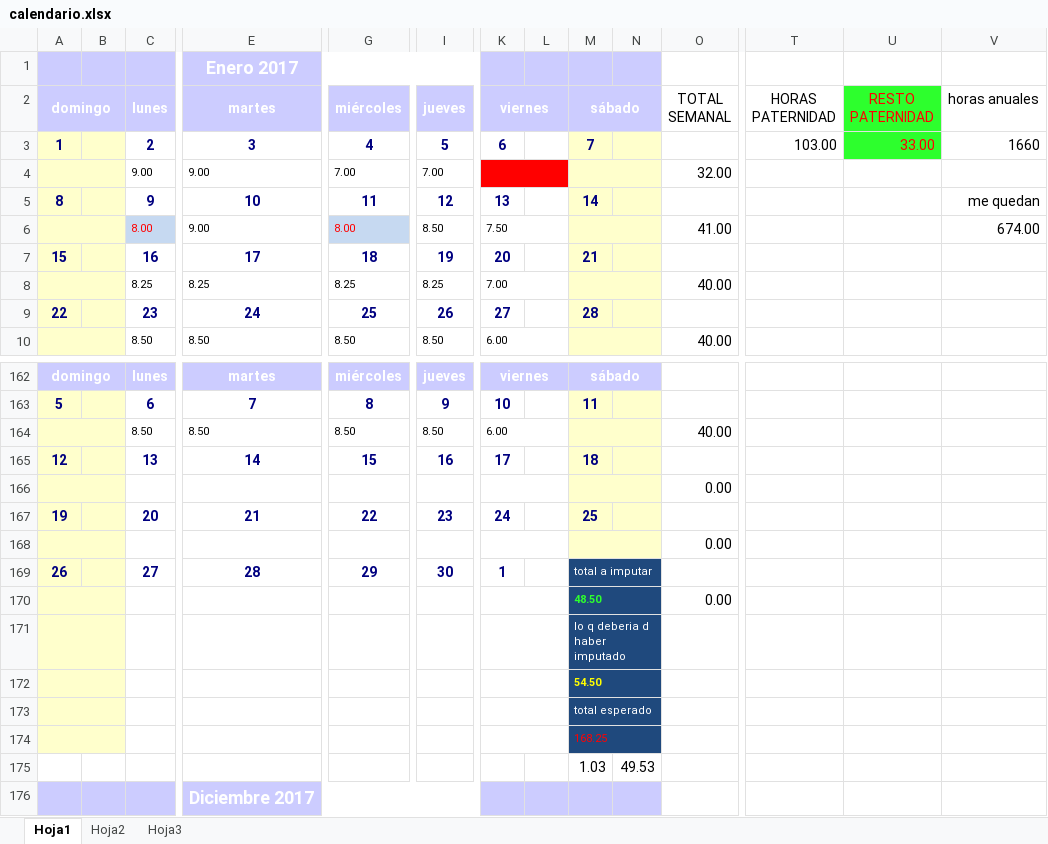
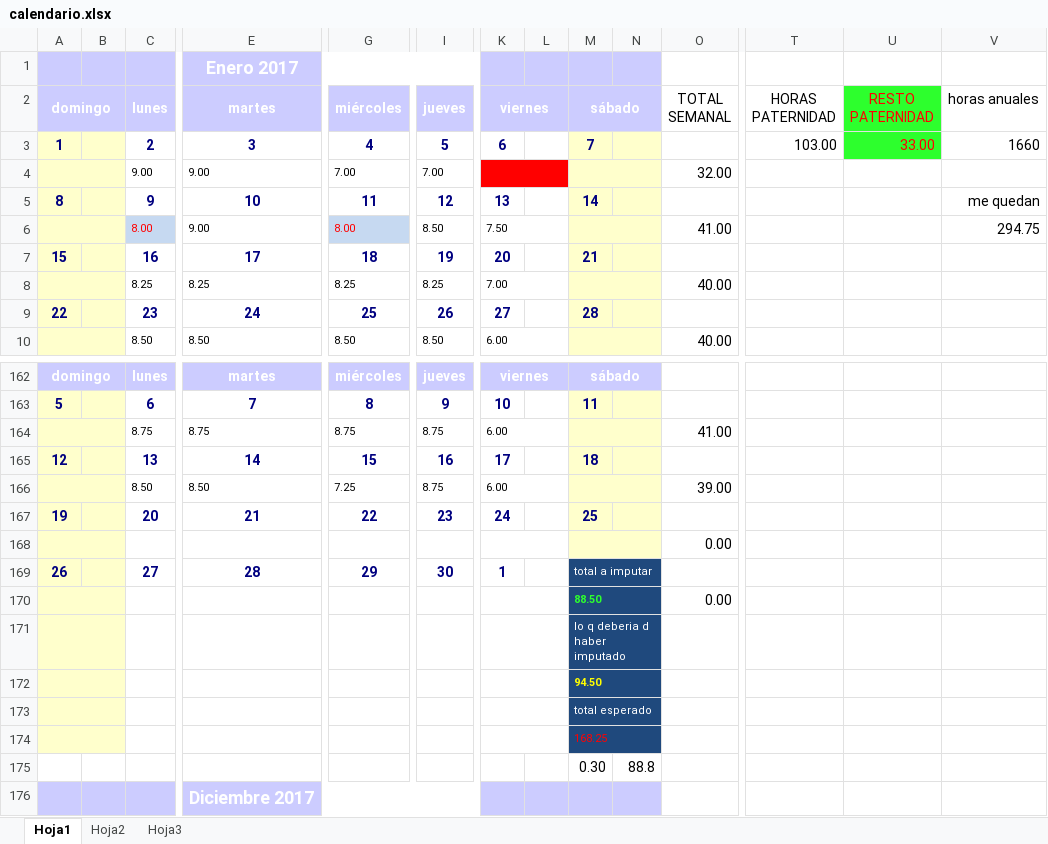
Before and after one commit to bcastrof/calendario, an Excel workbook: calendario.xlsx, sheet Hoja1, drawn as a sheet; only a part is shown, gaps mark what is left out; values as stored, in another font and other column widths than the file's, no borders; conditional formats not drawn; removed rows and columns are numbered as before the commit, all else as after; rows hold the shown columns only; the diff names each change by its address in the sheet, - before the commit and + after, or states it on an @@ line.

Commit message:
ACTUALIZADO

```diff
--- a/calendario.xlsx (sheet Hoja1)
+++ b/calendario.xlsx (sheet Hoja1)
-V6 (horas anuales): 674.00
+V6 (horas anuales): 294.75
-row 164:  |  | 8.50 | 8.50 | 8.50 | 8.50 | 6.00 |  |  |  | 40.00
+row 164:  |  | 8.75 | 8.75 | 8.75 | 8.75 | 6.00 |  |  |  | 41.00
-row 166:  |  |  |  |  |  |  |  |  |  | 0.00
+row 166:  |  | 8.50 | 8.50 | 7.25 | 8.75 | 6.00 |  |  |  | 39.00
-M170 (sábado): 48.50
+M170 (sábado): 88.50
-M172 (sábado): 54.50
+M172 (sábado): 94.50
-row 175:  |  |  |  |  |  |  |  | 1.03 | 49.53
+row 175:  |  |  |  |  |  |  |  | 0.30 | 88.8
```
